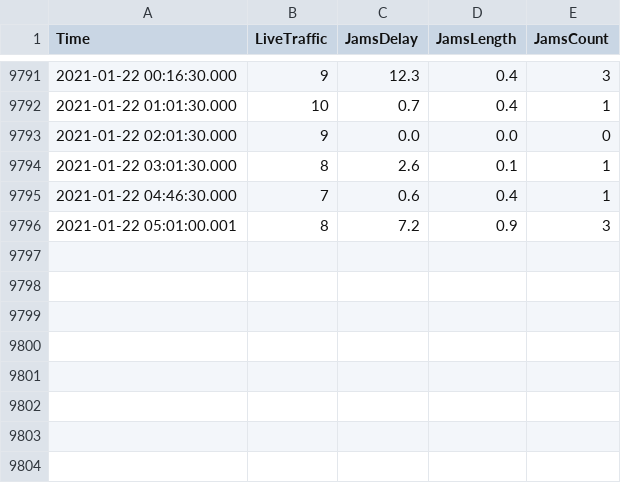
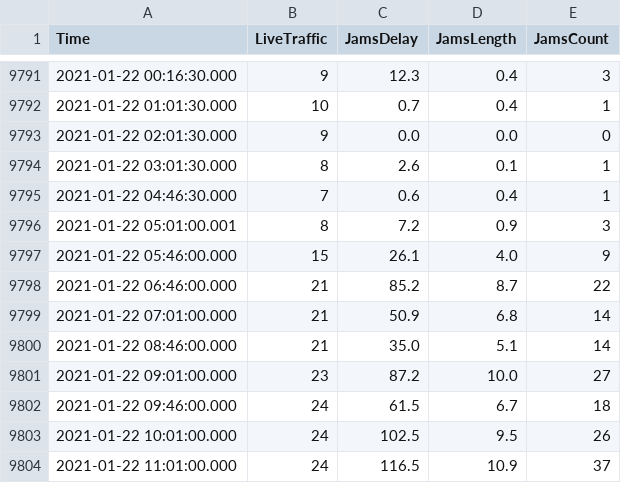
Before and after one commit to pschaus/covidbe-opendata, a CSV file: static/csv/tomtom/DEU_berlin.csv, drawn as a sheet; only a part is shown, gaps mark what is left out; the diff names each change by its address in the sheet, - before the commit and + after, or states it on an @@ line.

```diff
--- a/static/csv/tomtom/DEU_berlin.csv
+++ b/static/csv/tomtom/DEU_berlin.csv
+row 9797: 2021-01-22 05:46:00.000 | 15 | 26.1 | 4.0 | 9
+row 9798: 2021-01-22 06:46:00.000 | 21 | 85.2 | 8.7 | 22
+row 9799: 2021-01-22 07:01:00.000 | 21 | 50.9 | 6.8 | 14
+row 9800: 2021-01-22 08:46:00.000 | 21 | 35.0 | 5.1 | 14
+row 9801: 2021-01-22 09:01:00.000 | 23 | 87.2 | 10.0 | 27
+row 9802: 2021-01-22 09:46:00.000 | 24 | 61.5 | 6.7 | 18
+row 9803: 2021-01-22 10:01:00.000 | 24 | 102.5 | 9.5 | 26
+row 9804: 2021-01-22 11:01:00.000 | 24 | 116.5 | 10.9 | 37
```
Also changed, not shown: static/csv/time_series_covid19_confirmed_global.csv, static/csv/time_series_covid19_deaths_global.csv, 45 other files.
